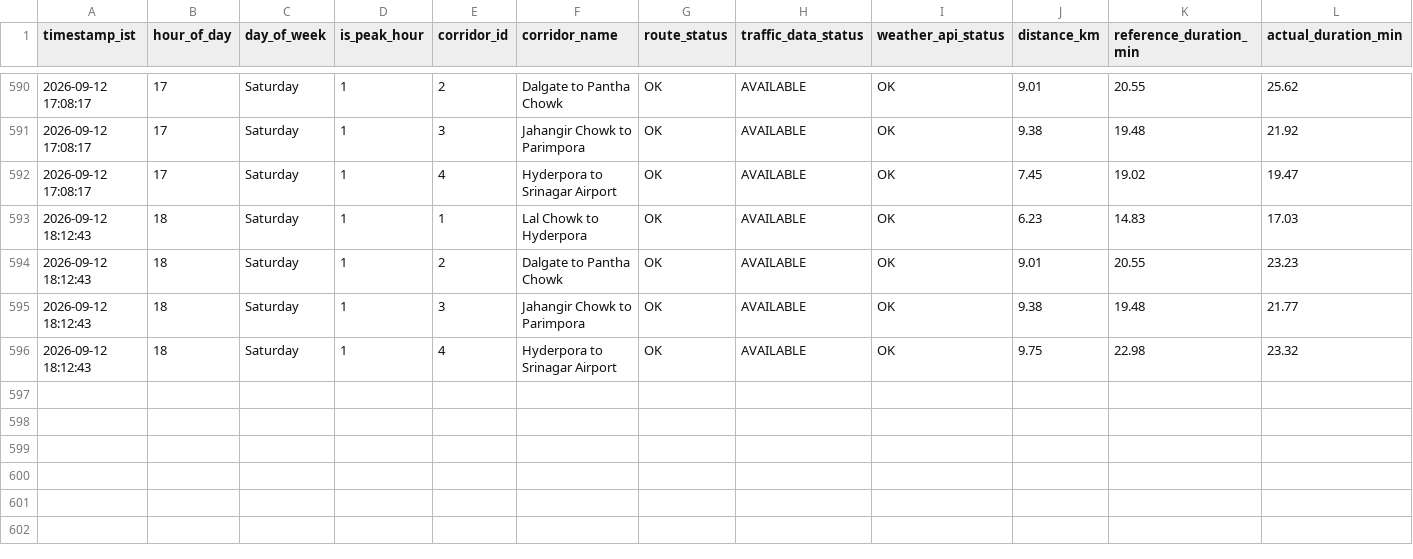
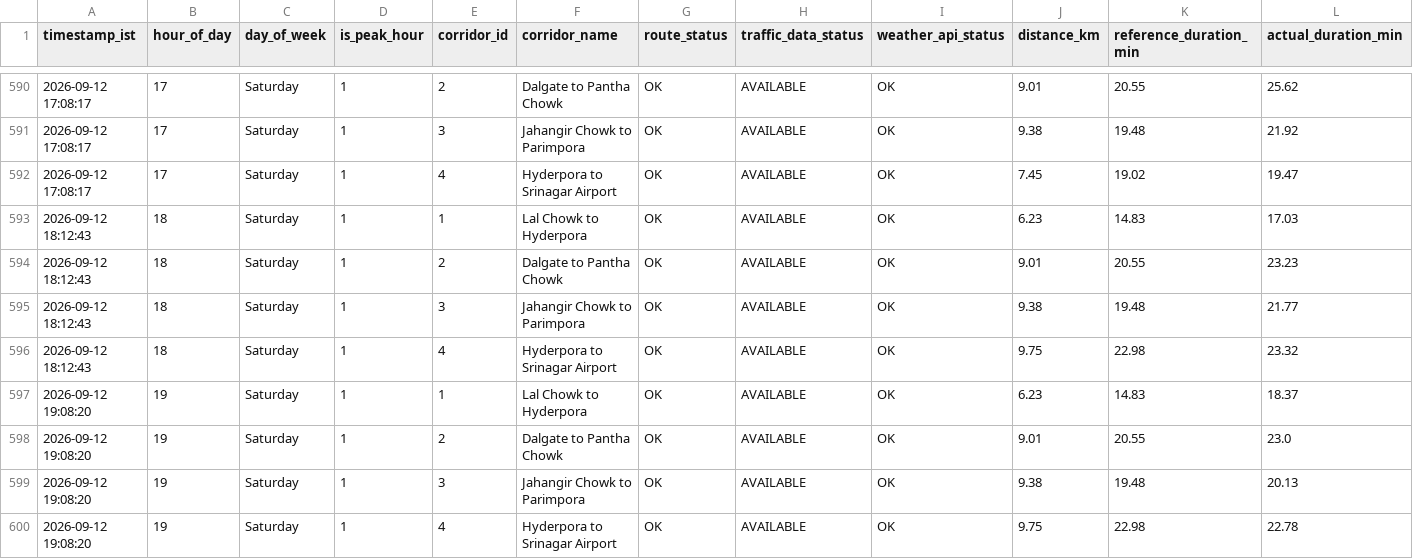
Before and after one commit to tanzeelhafiz001/srinagar-traffic-model, a CSV file: enriched_distance_api.csv, drawn as a sheet; only a part is shown, gaps mark what is left out; rows hold the shown columns only; the diff names each change by its address in the sheet, - before the commit and + after, or states it on an @@ line.

```diff
--- a/enriched_distance_api.csv
+++ b/enriched_distance_api.csv
+row 597: 2026-09-12 19:08:20 | 19 | Saturday | 1 | 1 | Lal Chowk to Hyderpora | OK | AVAILABLE | OK | 6.23 | 14.83 | 18.37
+row 598: 2026-09-12 19:08:20 | 19 | Saturday | 1 | 2 | Dalgate to Pantha Chowk | OK | AVAILABLE | OK | 9.01 | 20.55 | 23.0
+row 599: 2026-09-12 19:08:20 | 19 | Saturday | 1 | 3 | Jahangir Chowk to Parimpora | OK | AVAILABLE | OK | 9.38 | 19.48 | 20.13
+row 600: 2026-09-12 19:08:20 | 19 | Saturday | 1 | 4 | Hyderpora to Srinagar Airport | OK | AVAILABLE | OK | 9.75 | 22.98 | 22.78
```
Also changed, not shown: enriched_routes_api.csv, raw_distance_api.csv, 1 other file.
